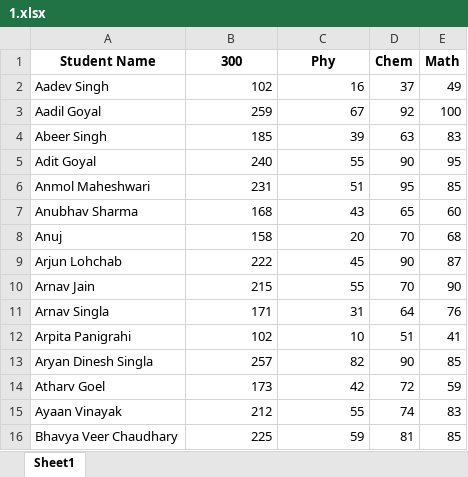
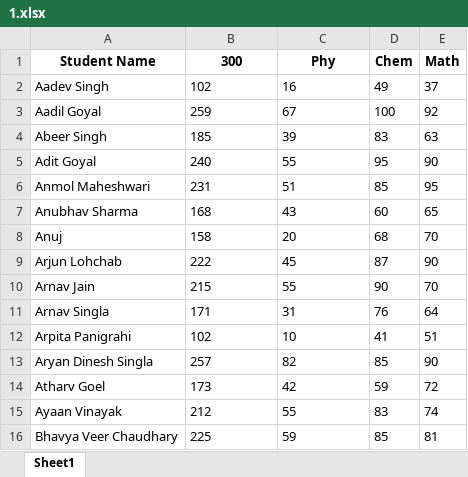
Before and after one commit to AnmolMaheshwari1111/main, an Excel workbook: 1.xlsx, sheet Sheet1, drawn as a sheet; only a part is shown; values as stored, in another font and other column widths than the file's, no borders; the diff covers the shown part only; the diff names each change by its address in the sheet, - before the commit and + after, or states it on an @@ line.

```diff
--- a/1.xlsx (sheet Sheet1)
+++ b/1.xlsx (sheet Sheet1)
-B2:C16 alignment: right
+B2:C16 alignment: left
-D2 (Chem): 37
+D2 (Chem): 49
-E2 (Math): 49
+E2 (Math): 37
-D3 (Chem): 92
+D3 (Chem): 100
-E3 (Math): 100
+E3 (Math): 92
-D4 (Chem): 63
+D4 (Chem): 83
-E4 (Math): 83
+E4 (Math): 63
-D5 (Chem): 90
+D5 (Chem): 95
-E5 (Math): 95
+E5 (Math): 90
-D6 (Chem): 95
+D6 (Chem): 85
-E6 (Math): 85
+E6 (Math): 95
-D7 (Chem): 65
+D7 (Chem): 60
-E7 (Math): 60
+E7 (Math): 65
-D8 (Chem): 70
+D8 (Chem): 68
-E8 (Math): 68
+E8 (Math): 70
-D9 (Chem): 90
+D9 (Chem): 87
-E9 (Math): 87
+E9 (Math): 90
-D10 (Chem): 70
+D10 (Chem): 90
-E10 (Math): 90
+E10 (Math): 70
-D11 (Chem): 64
+D11 (Chem): 76
-E11 (Math): 76
+E11 (Math): 64
-D12 (Chem): 51
+D12 (Chem): 41
-E12 (Math): 41
+E12 (Math): 51
-D13 (Chem): 90
+D13 (Chem): 85
-E13 (Math): 85
+E13 (Math): 90
-D14 (Chem): 72
+D14 (Chem): 59
-E14 (Math): 59
+E14 (Math): 72
-D15 (Chem): 74
+D15 (Chem): 83
-E15 (Math): 83
+E15 (Math): 74
-D16 (Chem): 81
+D16 (Chem): 85
-E16 (Math): 85
+E16 (Math): 81
```
Also changed, not shown: 68 edited cells and cell formats elsewhere in this sheet, 3 other files.
